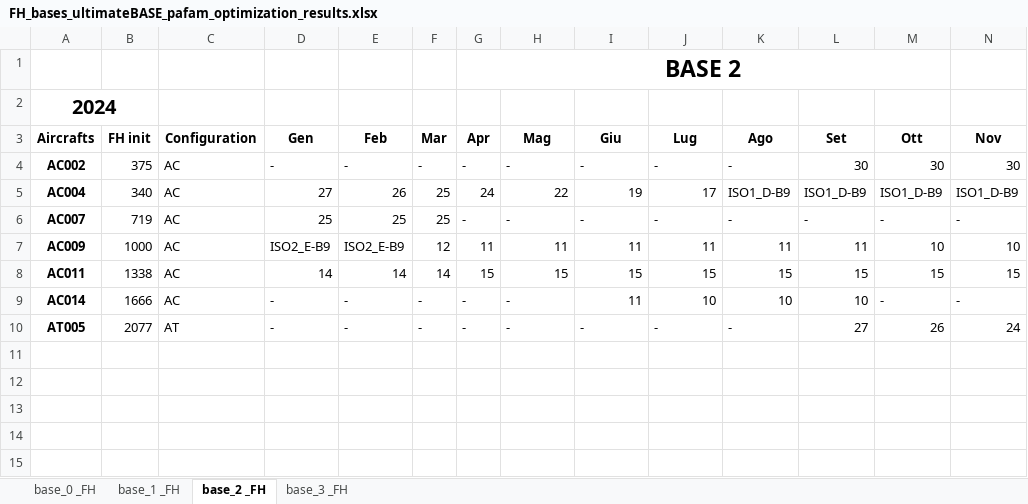
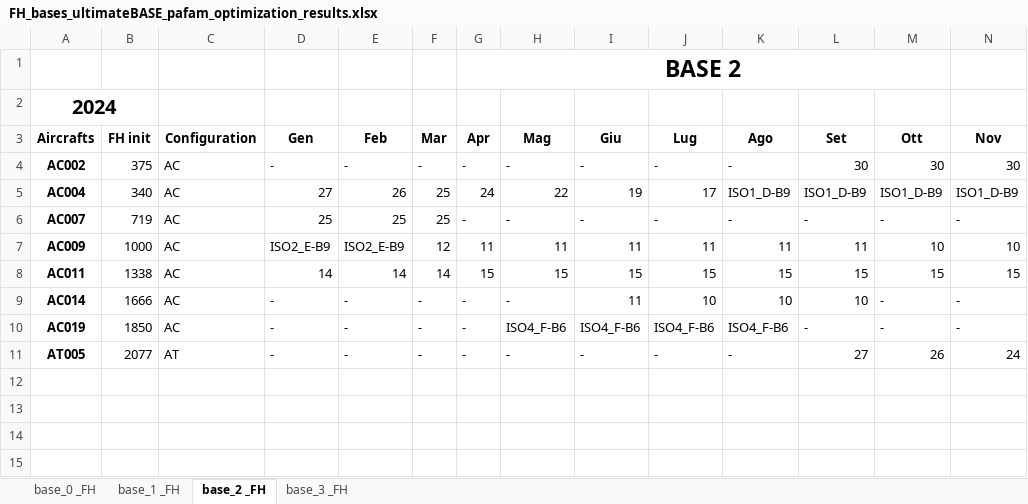
Before and after one commit to AlessioMarcotulli/Task-Folder, an Excel workbook: FH-task2/FH_bases_ultimateBASE_pafam_optimization_results.xlsx, sheet base_2 _FH, drawn as a sheet; only a part is shown; values as stored, in another font and other column widths than the file's, no borders; rows hold the shown columns only; the diff names each change by its address in the sheet, - before the commit and + after, or states it on an @@ line.

Commit message:
management aircraft flown twice in the same base. ultimate version of the function

```diff
--- a/FH-task2/FH_bases_ultimateBASE_pafam_optimization_results.xlsx (sheet base_2 _FH)
+++ b/FH-task2/FH_bases_ultimateBASE_pafam_optimization_results.xlsx (sheet base_2 _FH)
+row 10: AC019 | 1850 | AC | - | - | - | - | ISO4_F-B6 | ISO4_F-B6 | ISO4_F-B6 | ISO4_F-B6 | - | - | -
```
Also changed, not shown: sheet base_1 _FH, FH-task2/pafam_optimization_results_2024_11_13_16_27.xlsx, 2 other files.
